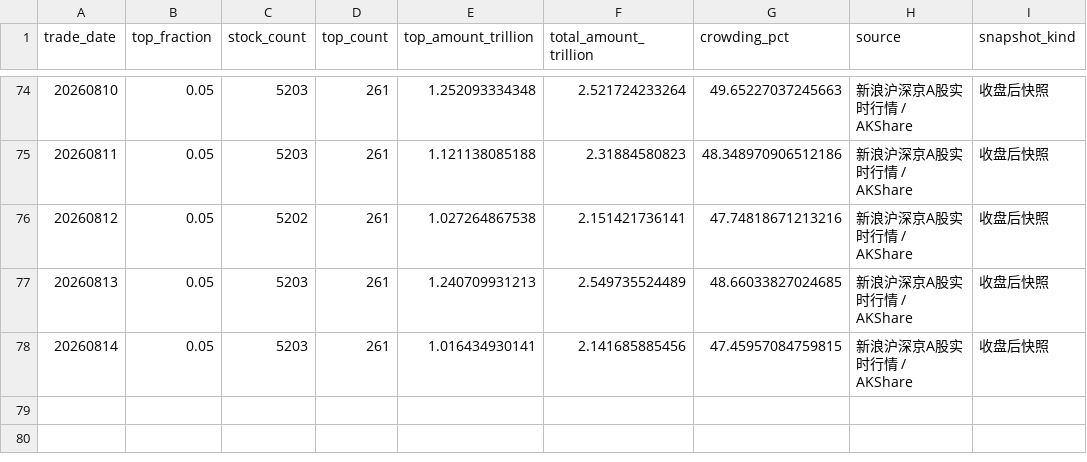
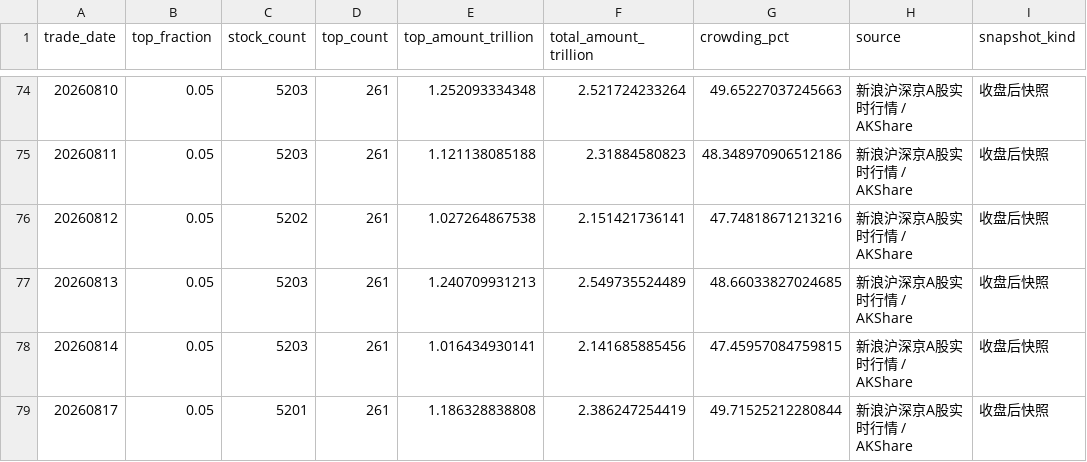
Before and after one commit to vanswei45678-droid/vanswei45678-droid.github.io, a CSV file: data/crowding.csv, drawn as a sheet; only a part is shown, gaps mark what is left out; the diff names each change by its address in the sheet, - before the commit and + after, or states it on an @@ line.

```diff
--- a/data/crowding.csv
+++ b/data/crowding.csv
+row 79: 20260817 | 0.05 | 5201 | 261 | 1.186328838808 | 2.386247254419 | 49.71525212280844 | 新浪沪深京A股实时行情 / AKShare | 收盘后快照
```
Also changed, not shown: data/breadth.csv, data/leverage.csv, 8 other files.
